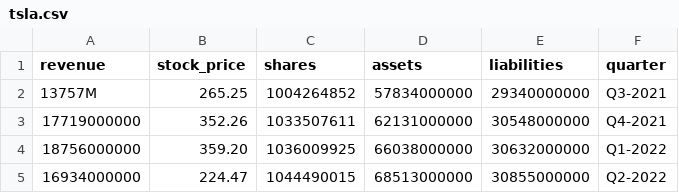
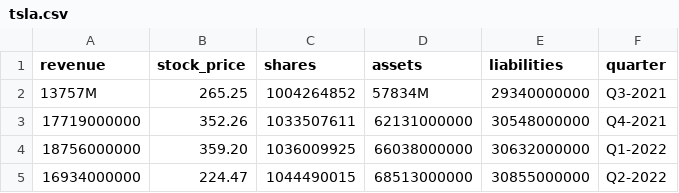
Before and after one commit to MummoSiili/osake, a CSV file: tsla.csv, drawn as a sheet.

```diff
--- a/tsla.csv
+++ b/tsla.csv
@@ -1,3 +1,3 @@
 revenue,stock_price,shares,assets,liabilities,quarter
-13757M,265.25,1004264852,57834000000,29340000000,Q3-2021
+13757M,265.25,1004264852,57834M,29340000000,Q3-2021
 17719000000,352.26,1033507611,62131000000,30548000000,Q4-2021
```
Also changed, not shown: 1 other file.
